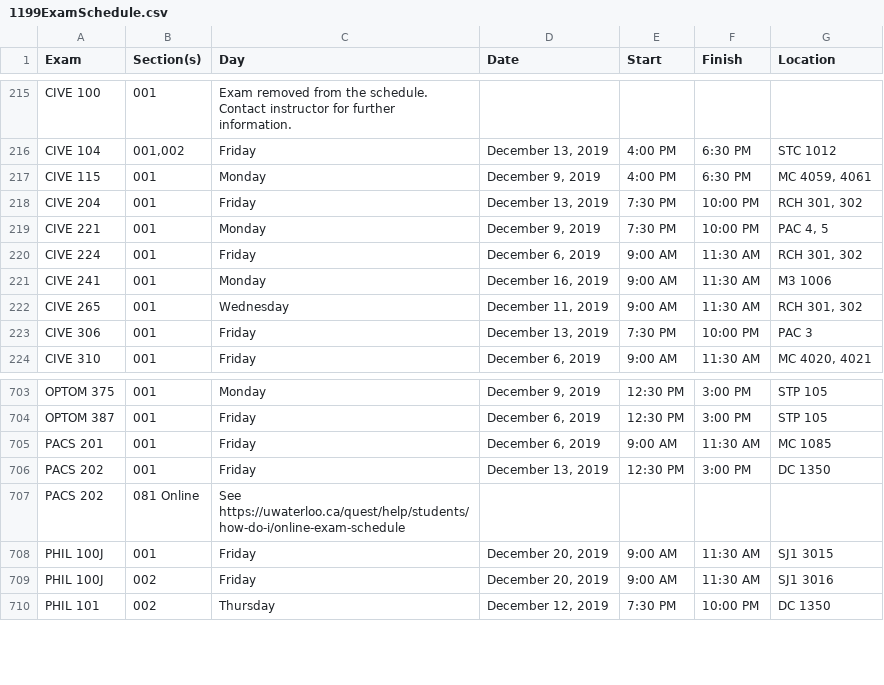
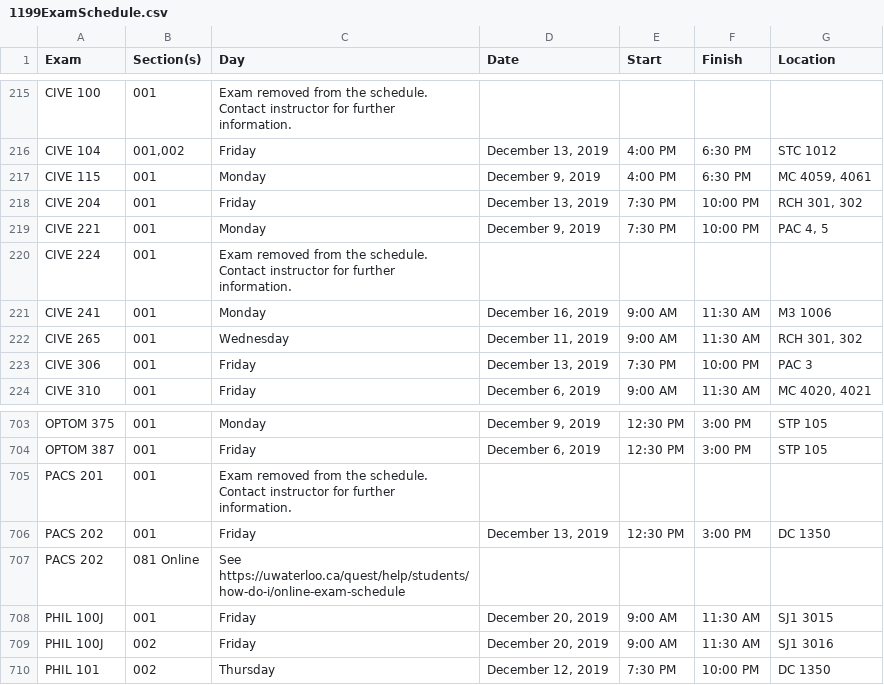
Before and after one commit to uWaterloo/Datasets, a CSV file: ExamSchedule/1199ExamSchedule.csv, drawn as a sheet; only a part is shown, gaps mark what is left out.

Commit message:
Updated 1199 exam schedule (auto commit)

```diff
--- a/ExamSchedule/1199ExamSchedule.csv
+++ b/ExamSchedule/1199ExamSchedule.csv
@@ -232,3 +232,3 @@ CIVE 204,001,Friday,"December 13, 2019",7:30 PM,10:00 PM,"RCH 301, 302"
 CIVE 221,001,Monday,"December 9, 2019",7:30 PM,10:00 PM,"PAC 4, 5"
-CIVE 224,001,Friday,"December 6, 2019",9:00 AM,11:30 AM,"RCH 301, 302"
+CIVE 224,001,Exam removed from the schedule. Contact instructor for further information.,,,,
 CIVE 241,001,Monday,"December 16, 2019",9:00 AM,11:30 AM,M3 1006
@@ -731,3 +731,3 @@ OPTOM 375,001,Monday,"December 9, 2019",12:30 PM,3:00 PM,STP 105
 OPTOM 387,001,Friday,"December 6, 2019",12:30 PM,3:00 PM,STP 105
-PACS 201,001,Friday,"December 6, 2019",9:00 AM,11:30 AM,MC 1085
+PACS 201,001,Exam removed from the schedule. Contact instructor for further information.,,,,
 PACS 202,001,Friday,"December 13, 2019",12:30 PM,3:00 PM,DC 1350
```
